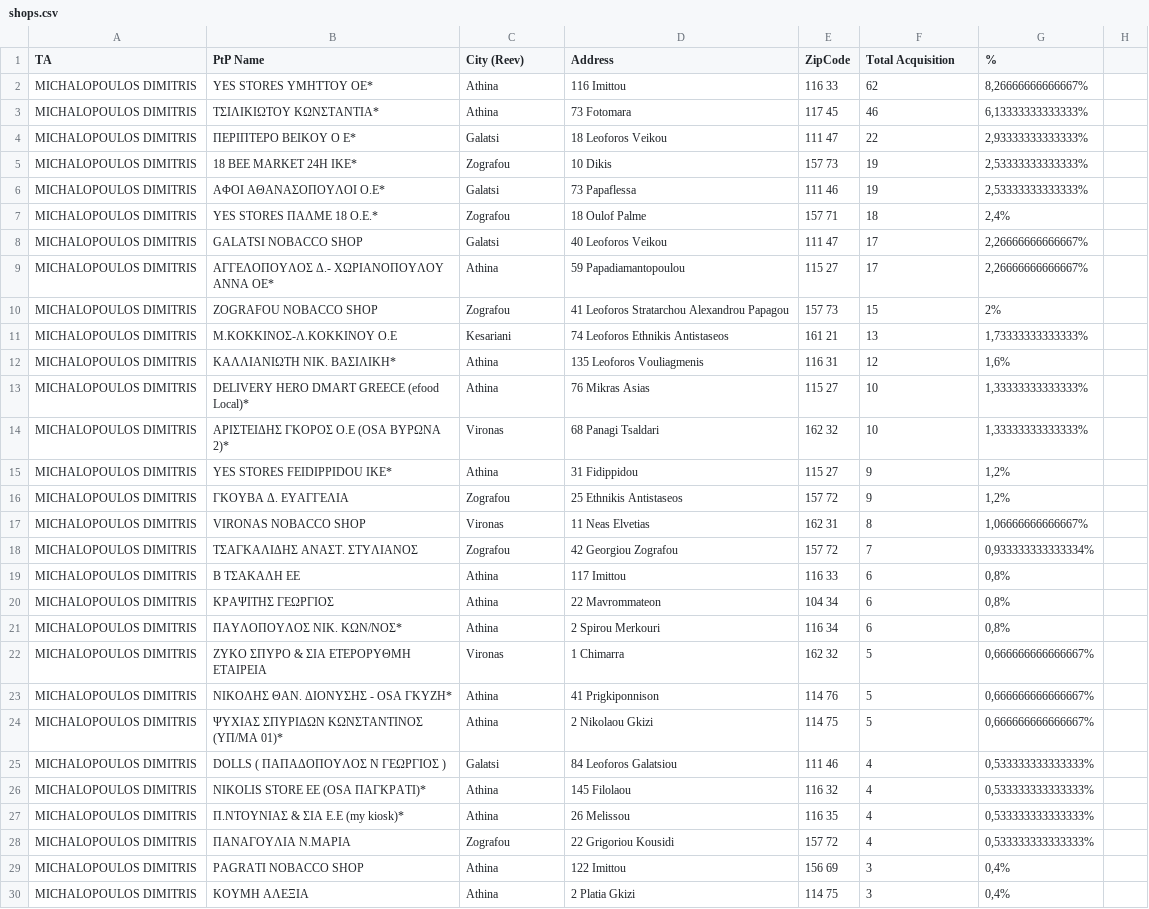
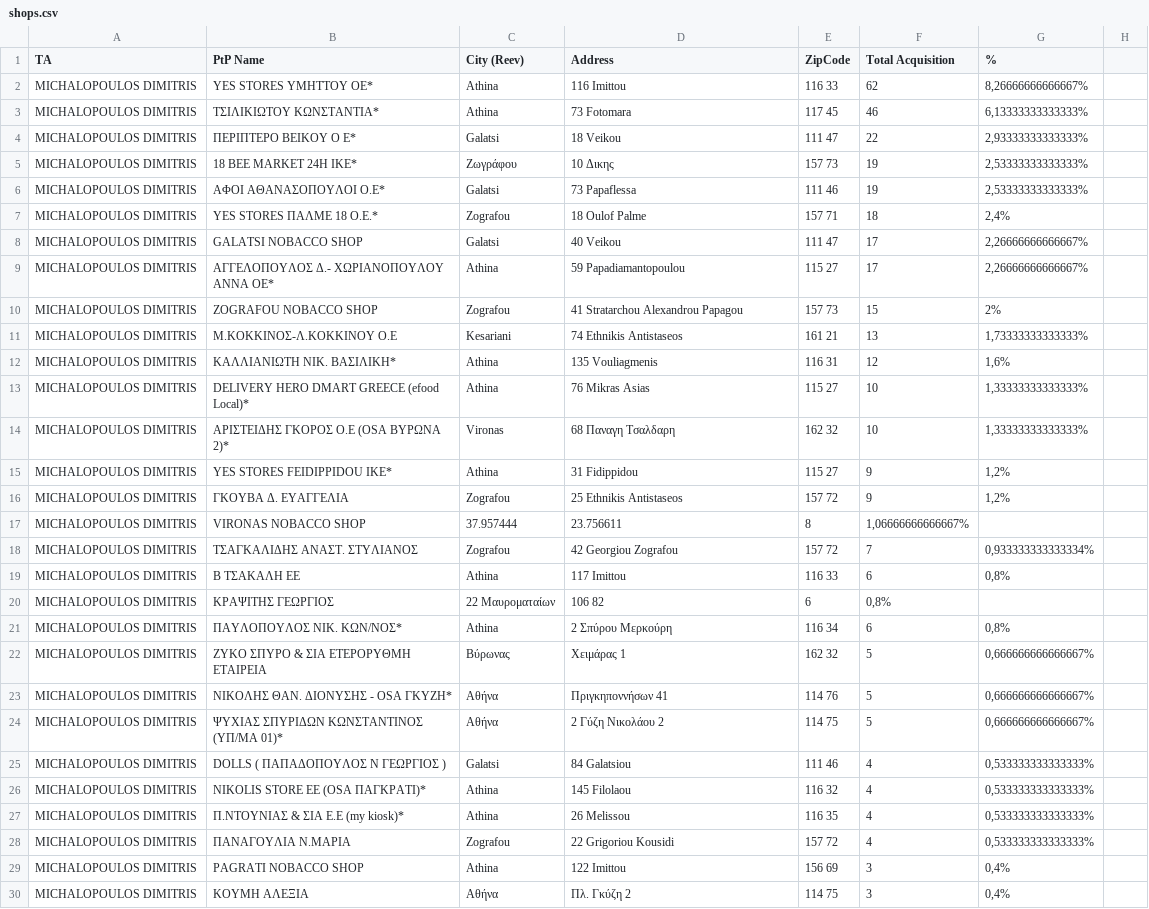
Before and after one commit to nikolaspanoutso/iqos-dashboard, a CSV file: shops.csv, drawn as a sheet; only a part is shown; the diff covers the shown part only.

```diff
--- a/shops.csv
+++ b/shops.csv
@@ -3,24 +3,24 @@ MICHALOPOULOS DIMITRIS,YES STORES ΥΜΗΤΤΟΥ ΟΕ*,Athina,116 Imittou,116 33
 MICHALOPOULOS DIMITRIS,ΤΣΙΛΙΚΙΩΤΟΥ ΚΩΝΣΤΑΝΤΙΑ*,Athina,73 Fotomara,117 45,46,"6,13333333333333%"
-MICHALOPOULOS DIMITRIS,ΠΕΡΙΠΤΕΡΟ ΒΕΙΚΟΥ Ο Ε*,Galatsi,18 Leoforos Veikou,111 47,22,"2,93333333333333%"
-MICHALOPOULOS DIMITRIS,18 BEE MARKET 24H IKE*,Zografou,10 Dikis,157 73,19,"2,53333333333333%"
+MICHALOPOULOS DIMITRIS,ΠΕΡΙΠΤΕΡΟ ΒΕΙΚΟΥ Ο Ε*,Galatsi,18 Veikou,111 47,22,"2,93333333333333%"
+MICHALOPOULOS DIMITRIS,18 BEE MARKET 24H IKE*,Ζωγράφου,10 Δικης ,157 73,19,"2,53333333333333%"
 MICHALOPOULOS DIMITRIS,ΑΦΟΙ ΑΘΑΝΑΣΟΠΟΥΛΟΙ Ο.Ε*,Galatsi,73 Papaflessa,111 46,19,"2,53333333333333%"
 MICHALOPOULOS DIMITRIS,YES STORES ΠΑΛΜΕ 18 Ο.Ε.*,Zografou,18 Oulof Palme,157 71,18,"2,4%"
-MICHALOPOULOS DIMITRIS,GALATSI NOBACCO SHOP,Galatsi,40 Leoforos Veikou,111 47,17,"2,26666666666667%"
+MICHALOPOULOS DIMITRIS,GALATSI NOBACCO SHOP,Galatsi,40 Veikou,111 47,17,"2,26666666666667%"
 MICHALOPOULOS DIMITRIS,ΑΓΓΕΛΟΠΟΥΛΟΣ Δ.- ΧΩΡΙΑΝΟΠΟΥΛΟΥ ΑΝΝΑ ΟΕ*,Athina,59 Papadiamantopoulou,115 27,17,"2,26666666666667%"
-MICHALOPOULOS DIMITRIS,ZOGRAFOU NOBACCO SHOP,Zografou,41 Leoforos Stratarchou Alexandrou Papagou,157 73,15,2%
-MICHALOPOULOS DIMITRIS,Μ.ΚΟΚΚΙΝΟΣ-Λ.ΚΟΚΚΙΝΟΥ Ο.Ε,Kesariani,74 Leoforos Ethnikis Antistaseos,161 21,13,"1,73333333333333%"
-MICHALOPOULOS DIMITRIS,ΚΑΛΛΙΑΝΙΩΤΗ ΝΙΚ. ΒΑΣΙΛΙΚΗ*,Athina,135 Leoforos Vouliagmenis,116 31,12,"1,6%"
+MICHALOPOULOS DIMITRIS,ZOGRAFOU NOBACCO SHOP,Zografou,41 Stratarchou Alexandrou Papagou,157 73,15,2%
+MICHALOPOULOS DIMITRIS,Μ.ΚΟΚΚΙΝΟΣ-Λ.ΚΟΚΚΙΝΟΥ Ο.Ε,Kesariani,74 Ethnikis Antistaseos,161 21,13,"1,73333333333333%"
+MICHALOPOULOS DIMITRIS,ΚΑΛΛΙΑΝΙΩΤΗ ΝΙΚ. ΒΑΣΙΛΙΚΗ*,Athina,135 Vouliagmenis,116 31,12,"1,6%"
 MICHALOPOULOS DIMITRIS,DELIVERY HERO DMART GREECE (efood Local)*,Athina,76 Mikras Asias,115 27,10,"1,33333333333333%"
-MICHALOPOULOS DIMITRIS,ΑΡΙΣΤΕΙΔΗΣ ΓΚΟΡΟΣ Ο.Ε (OSA ΒΥΡΩΝΑ 2)*,Vironas,68 Panagi Tsaldari,162 32,10,"1,33333333333333%"
+MICHALOPOULOS DIMITRIS,ΑΡΙΣΤΕΙΔΗΣ ΓΚΟΡΟΣ Ο.Ε (OSA ΒΥΡΩΝΑ 2)*,Vironas,68 Παναγη Τσαλδαρη,162 32,10,"1,33333333333333%"
 MICHALOPOULOS DIMITRIS,YES STORES FEIDIPPIDOU IKE*,Athina,31 Fidippidou,115 27,9,"1,2%"
 MICHALOPOULOS DIMITRIS,ΓΚΟΥΒΑ Δ. ΕΥΑΓΓΕΛΙΑ,Zografou,25 Ethnikis Antistaseos,157 72,9,"1,2%"
-MICHALOPOULOS DIMITRIS,VIRONAS NOBACCO SHOP,Vironas,11 Neas Elvetias,162 31,8,"1,06666666666667%"
+MICHALOPOULOS DIMITRIS,VIRONAS NOBACCO SHOP,37.957444, 23.756611,8,"1,06666666666667%"
 MICHALOPOULOS DIMITRIS,ΤΣΑΓΚΑΛΙΔΗΣ ΑΝΑΣΤ. ΣΤΥΛΙΑΝΟΣ,Zografou,42 Georgiou Zografou,157 72,7,"0,933333333333334%"
 MICHALOPOULOS DIMITRIS,Β ΤΣΑΚΑΛΗ ΕΕ,Athina,117 Imittou,116 33,6,"0,8%"
-MICHALOPOULOS DIMITRIS,ΚΡΑΨΙΤΗΣ ΓΕΩΡΓΙΟΣ,Athina,22 Mavrommateon,104 34,6,"0,8%"
-MICHALOPOULOS DIMITRIS,ΠΑΥΛΟΠΟΥΛΟΣ ΝΙΚ. ΚΩΝ/ΝΟΣ*,Athina,2 Spirou Merkouri,116 34,6,"0,8%"
-MICHALOPOULOS DIMITRIS,ΖΥΚΟ ΣΠΥΡΟ & ΣΙΑ ΕΤΕΡΟΡΥΘΜΗ ΕΤΑΙΡΕΙΑ,Vironas,1 Chimarra,162 32,5,"0,666666666666667%"
-MICHALOPOULOS DIMITRIS,ΝΙΚΟΛΗΣ ΘΑΝ. ΔΙΟΝΥΣΗΣ - OSA ΓΚΥΖΗ*,Athina,41 Prigkiponnison,114 76,5,"0,666666666666667%"
-MICHALOPOULOS DIMITRIS,ΨΥΧΙΑΣ ΣΠΥΡΙΔΩΝ ΚΩΝΣΤΑΝΤΙΝΟΣ (ΥΠ/ΜΑ 01)*,Athina,2 Nikolaou Gkizi,114 75,5,"0,666666666666667%"
-MICHALOPOULOS DIMITRIS,DOLLS ( ΠΑΠΑΔΟΠΟΥΛΟΣ Ν ΓΕΩΡΓΙΟΣ ),Galatsi,84 Leoforos Galatsiou,111 46,4,"0,533333333333333%"
+MICHALOPOULOS DIMITRIS,ΚΡΑΨΙΤΗΣ ΓΕΩΡΓΙΟΣ, 22 Μαυροματαίων,106 82,6,"0,8%"
+MICHALOPOULOS DIMITRIS,ΠΑΥΛΟΠΟΥΛΟΣ ΝΙΚ. ΚΩΝ/ΝΟΣ*,Athina,2 Σπύρου Μερκούρη,116 34,6,"0,8%"
+MICHALOPOULOS DIMITRIS,ΖΥΚΟ ΣΠΥΡΟ & ΣΙΑ ΕΤΕΡΟΡΥΘΜΗ ΕΤΑΙΡΕΙΑ,Βύρωνας, Χειμάρας 1, 162 32,5,"0,666666666666667%"
+MICHALOPOULOS DIMITRIS,ΝΙΚΟΛΗΣ ΘΑΝ. ΔΙΟΝΥΣΗΣ - OSA ΓΚΥΖΗ*,Αθήνα,Πριγκηποννήσων 41,114 76,5,"0,666666666666667%"
+MICHALOPOULOS DIMITRIS,ΨΥΧΙΑΣ ΣΠΥΡΙΔΩΝ ΚΩΝΣΤΑΝΤΙΝΟΣ (ΥΠ/ΜΑ 01)*,Αθήνα,2 Γύζη Νικολάου 2,114 75,5,"0,666666666666667%"
+MICHALOPOULOS DIMITRIS,DOLLS ( ΠΑΠΑΔΟΠΟΥΛΟΣ Ν ΓΕΩΡΓΙΟΣ ),Galatsi,84 Galatsiou,111 46,4,"0,533333333333333%"
 MICHALOPOULOS DIMITRIS,NIKOLIS STORE EE (OSA ΠΑΓΚΡΑΤΙ)*,Athina,145 Filolaou,116 32,4,"0,533333333333333%"
@@ -29,2 +29,2 @@ MICHALOPOULOS DIMITRIS,ΠΑΝΑΓΟΥΛΙΑ Ν.ΜΑΡΙΑ,Zografou,22 Grigoriou
 MICHALOPOULOS DIMITRIS,PAGRATI NOBACCO SHOP,Athina,122 Imittou,156 69,3,"0,4%"
-MICHALOPOULOS DIMITRIS,ΚΟΥΜΗ ΑΛΕΞΙΑ,Athina,2 Platia Gkizi,114 75,3,"0,4%"
+MICHALOPOULOS DIMITRIS,ΚΟΥΜΗ ΑΛΕΞΙΑ,Αθήνα,Πλ. Γκύζη 2,114 75,3,"0,4%"
```
Also changed, not shown: 55 edited cells elsewhere in this file, 6 other files.
